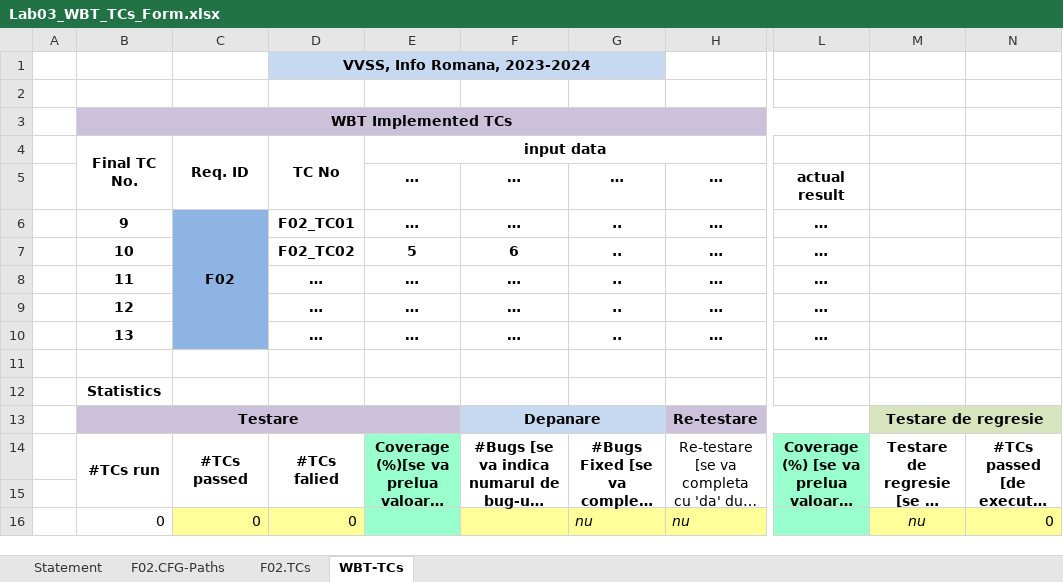
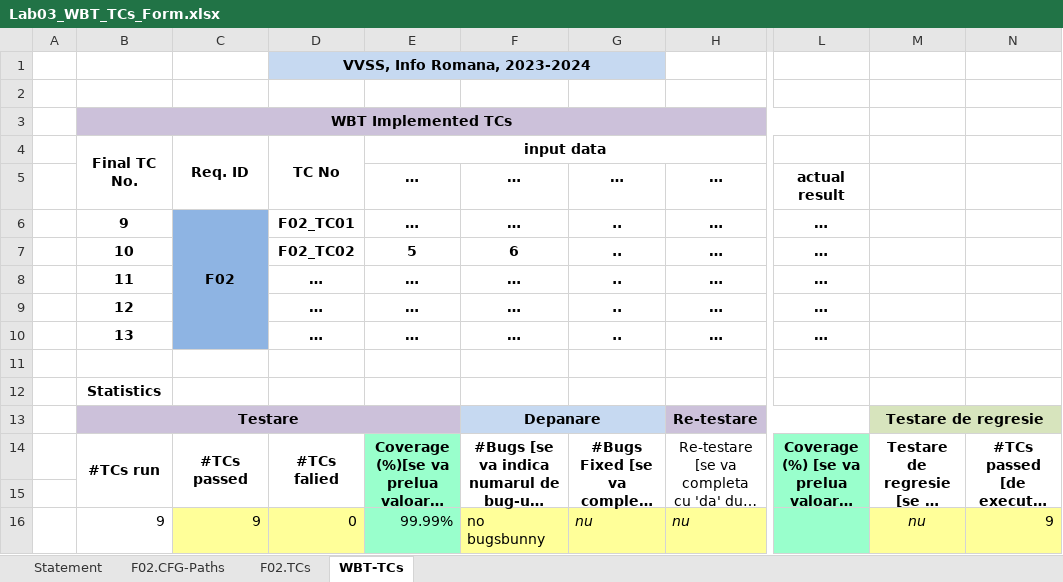
Before and after one commit to ilies-bogdan/vvss-echipa-1, an Excel workbook: Docs/Lab03/Lab03_WBT_TCs_Form.xlsx, sheet WBT-TCs, drawn as a sheet; only a part is shown, gaps mark what is left out; long unchanged cells end in …; values as stored, in another font and other column widths than the file's, no borders; the diff names each change by its address in the sheet, - before the commit and + after, or states it on an @@ line.

```diff
--- a/Docs/Lab03/Lab03_WBT_TCs_Form.xlsx (sheet WBT-TCs)
+++ b/Docs/Lab03/Lab03_WBT_TCs_Form.xlsx (sheet WBT-TCs)
-B16: 0
+B16: 9
-C16: 0
+C16: 9
-E16: (empty)
+E16: 99.99%
-F16: (empty)
+F16: no bugsbunny
-N16: 0
+N16: 9
```
Also changed, not shown: sheet F02.TCs, sheet F02.CFG-Paths, charts or pictures.
